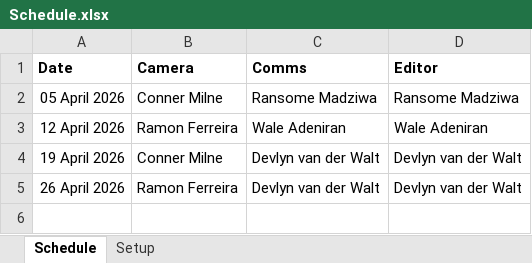
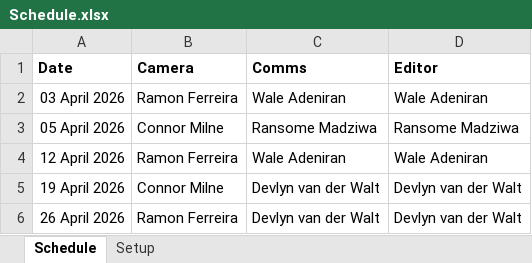
Before and after one commit to DevlynZion/PlanningCenterScheduleUploader, an Excel workbook: Project/PlanningCenterScheduleUploader/PlanningCenterAPI.Test/Schedule.xlsx, sheet Schedule, drawn as a sheet; values as stored, in another font and other column widths than the file's, no borders; addresses are those after the commit; the diff names each change by its address in the sheet, - before the commit and + after, or states it on an @@ line.

```diff
--- a/Project/PlanningCenterScheduleUploader/PlanningCenterAPI.Test/Schedule.xlsx (sheet Schedule)
+++ b/Project/PlanningCenterScheduleUploader/PlanningCenterAPI.Test/Schedule.xlsx (sheet Schedule)
+row 2: 03 April 2026 | Ramon Ferreira | Wale Adeniran | Wale Adeniran
-B3 (Camera): Conner Milne
+B3 (Camera): Connor Milne
-B5 (Camera): Conner Milne
+B5 (Camera): Connor Milne
```
Also changed, not shown: 14 other files.
